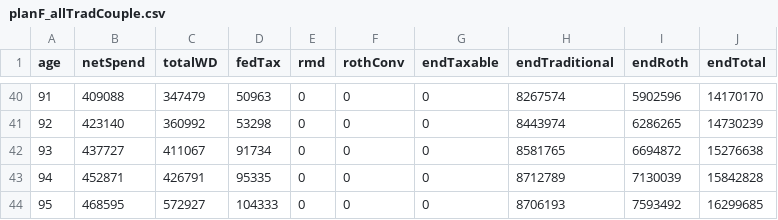
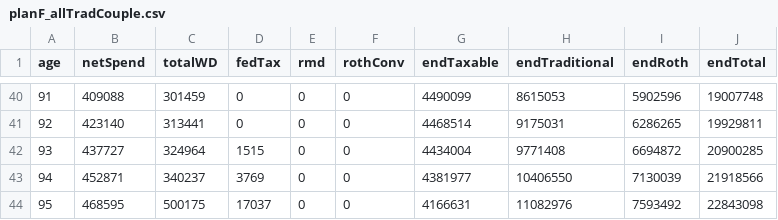
Before and after one commit to retireoptimizer/retireoptimizer.github.io, a CSV file: src/engine/__golden/planF_allTradCouple.csv, drawn as a sheet; only a part is shown, gaps mark what is left out; the diff covers the shown part only.

```diff
--- a/src/engine/__golden/planF_allTradCouple.csv
+++ b/src/engine/__golden/planF_allTradCouple.csv
@@ -40,5 +40,5 @@ age,netSpend,totalWD,fedTax,rmd,rothConv,endTaxable,endTraditional,endRoth,endTo
-91,409088,347479,50963,0,0,0,8267574,5902596,14170170
-92,423140,360992,53298,0,0,0,8443974,6286265,14730239
-93,437727,411067,91734,0,0,0,8581765,6694872,15276638
-94,452871,426791,95335,0,0,0,8712789,7130039,15842828
-95,468595,572927,104333,0,0,0,8706193,7593492,16299685
+91,409088,301459,0,0,0,4490099,8615053,5902596,19007748
+92,423140,313441,0,0,0,4468514,9175031,6286265,19929811
+93,437727,324964,1515,0,0,4434004,9771408,6694872,20900285
+94,452871,340237,3769,0,0,4381977,10406550,7130039,21918566
+95,468595,500175,17037,0,0,4166631,11082976,7593492,22843098
```
Also changed, not shown: 32 edited cells elsewhere in this file, src/engine/__golden/planB_largeTradSingle.csv, src/engine/__golden/planD_singleFIRE.csv, 34 other files.
